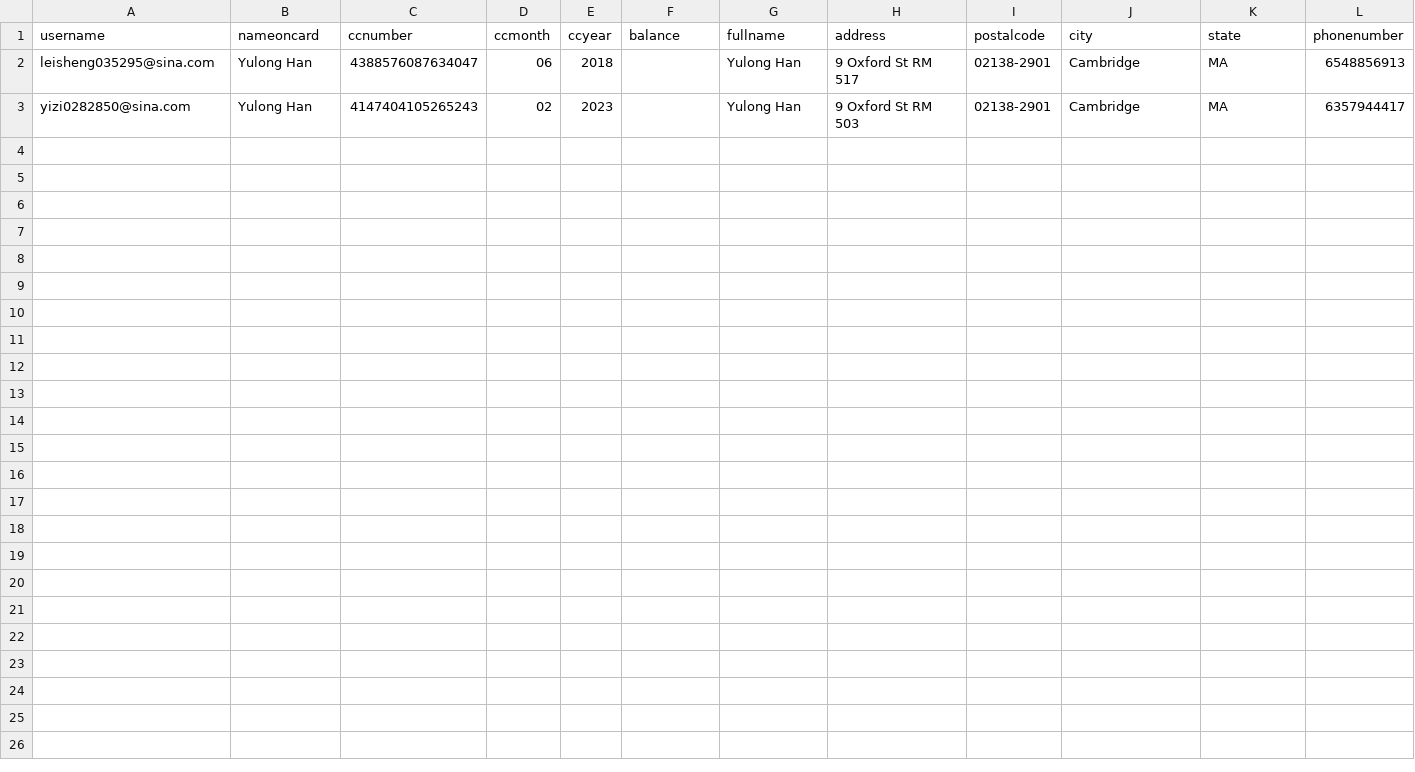
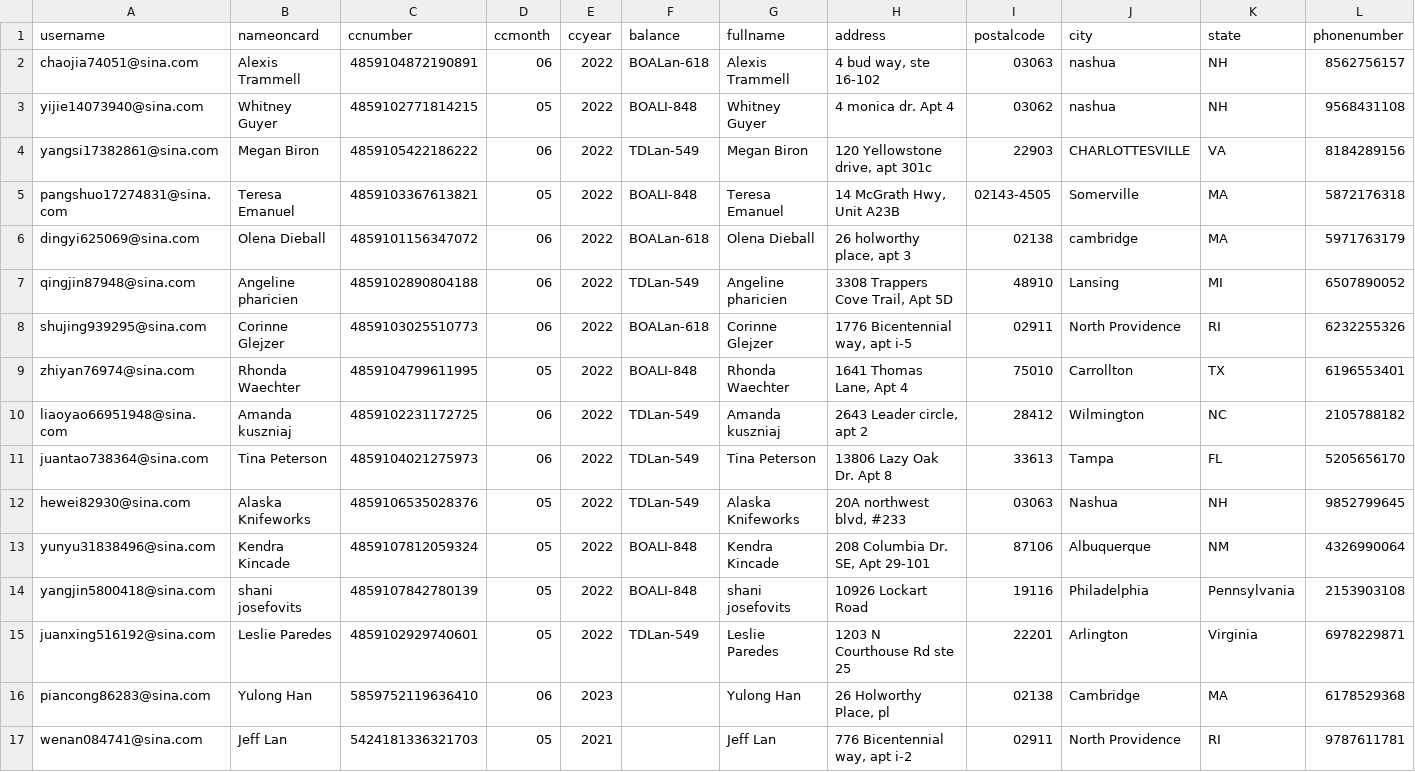
Before and after one commit to czds68/AmazonBuy, a CSV file: amazonbuy_database/Finance.csv, drawn as a sheet; removed rows and columns are numbered as before the commit, all else as after; the diff names each change by its address in the sheet, - before the commit and + after, or states it on an @@ line.

```diff
--- a/amazonbuy_database/Finance.csv
+++ b/amazonbuy_database/Finance.csv
+row 2: chaojia74051@sina.com | Alexis Trammell | 4859104872190891 | 06 | 2022 | BOALan-618 | Alexis Trammell | 4 bud way, ste 16-102 | 03063 | nashua | NH | 8562756157
+row 3: yijie14073940@sina.com | Whitney Guyer | 4859102771814215 | 05 | 2022 | BOALI-848 | Whitney Guyer | 4 monica dr. Apt 4 | 03062 | nashua | NH | 9568431108
+row 4: yangsi17382861@sina.com | Megan Biron | 4859105422186222 | 06 | 2022 | TDLan-549 | Megan Biron | 120 Yellowstone drive, apt 301c | 22903 | CHARLOTTESVILLE | VA | 8184289156
+row 5: pangshuo17274831@sina.com | Teresa Emanuel | 4859103367613821 | 05 | 2022 | BOALI-848 | Teresa Emanuel | 14 McGrath Hwy, Unit A23B | 02143-4505 | Somerville | MA | 5872176318
+row 6: dingyi625069@sina.com | Olena Dieball | 4859101156347072 | 06 | 2022 | BOALan-618 | Olena Dieball | 26 holworthy place, apt 3 | 02138 | cambridge | MA | 5971763179
+row 7: qingjin87948@sina.com | Angeline pharicien | 4859102890804188 | 06 | 2022 | TDLan-549 | Angeline pharicien | 3308 Trappers Cove Trail, Apt 5D | 48910 | Lansing | MI | 6507890052
+row 8: shujing939295@sina.com | Corinne Glejzer | 4859103025510773 | 06 | 2022 | BOALan-618 | Corinne Glejzer | 1776 Bicentennial way, apt i-5 | 02911 | North Providence | RI | 6232255326
+row 9: zhiyan76974@sina.com | Rhonda Waechter | 4859104799611995 | 05 | 2022 | BOALI-848 | Rhonda Waechter | 1641 Thomas Lane, Apt 4 | 75010 | Carrollton | TX | 6196553401
+row 10: liaoyao66951948@sina.com | Amanda kuszniaj | 4859102231172725 | 06 | 2022 | TDLan-549 | Amanda kuszniaj | 2643 Leader circle, apt 2 | 28412 | Wilmington | NC | 2105788182
+row 11: juantao738364@sina.com | Tina Peterson | 4859104021275973 | 06 | 2022 | TDLan-549 | Tina Peterson | 13806 Lazy Oak Dr. Apt 8 | 33613 | Tampa | FL | 5205656170
+row 12: hewei82930@sina.com | Alaska Knifeworks | 4859106535028376 | 05 | 2022 | TDLan-549 | Alaska Knifeworks | 20A northwest blvd, #233 | 03063 | Nashua | NH | 9852799645
+row 13: yunyu31838496@sina.com | Kendra Kincade | 4859107812059324 | 05 | 2022 | BOALI-848 | Kendra Kincade | 208 Columbia Dr. SE, Apt 29-101 | 87106 | Albuquerque | NM | 4326990064
+row 14: yangjin5800418@sina.com | shani josefovits | 4859107842780139 | 05 | 2022 | BOALI-848 | shani josefovits | 10926 Lockart Road | 19116 | Philadelphia | Pennsylvania | 2153903108
+row 15: juanxing516192@sina.com | Leslie Paredes | 4859102929740601 | 05 | 2022 | TDLan-549 | Leslie Paredes | 1203 N Courthouse Rd ste 25 | 22201 | Arlington | Virginia | 6978229871
-A16 (username): leisheng035295@sina.com
+A16 (username): piancong86283@sina.com
-C16 (ccnumber): 4388576087634047
+C16 (ccnumber): 5859752119636410
-E16 (ccyear): 2018
+E16 (ccyear): 2023
-H16 (address): 9 Oxford St RM 517
+H16 (address): 26 Holworthy Place, pl
-I16 (postalcode): 02138-2901
+I16 (postalcode): 02138
-L16 (phonenumber): 6548856913
+L16 (phonenumber): 6178529368
-row 3: yizi0282850@sina.com | Yulong Han | 4147404105265243 | 02 | 2023 |  | Yulong Han | 9 Oxford St RM 503 | 02138-2901 | Cambridge | MA | 6357944417
+row 17: wenan084741@sina.com | Jeff Lan | 5424181336321703 | 05 | 2021 |  | Jeff Lan | 776 Bicentennial way, apt i-2 | 02911 | North Providence | RI | 9787611781
```
Also changed, not shown: amazonbuy_database/AccountInfo.csv, amazonbuy_database/ordertask.csv, 3 other files.
